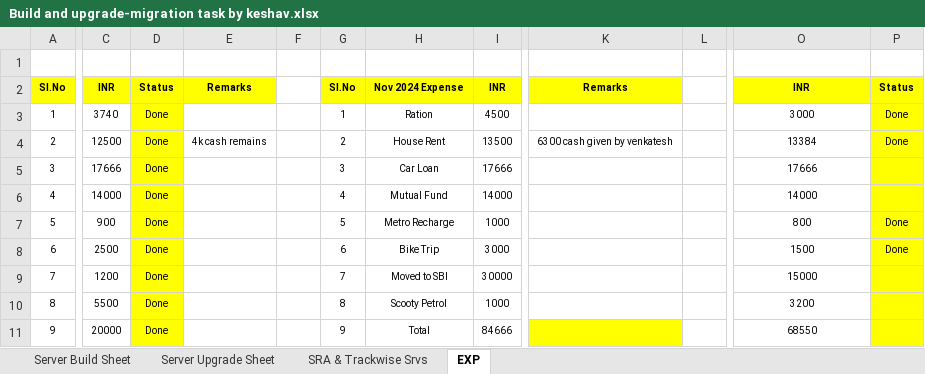
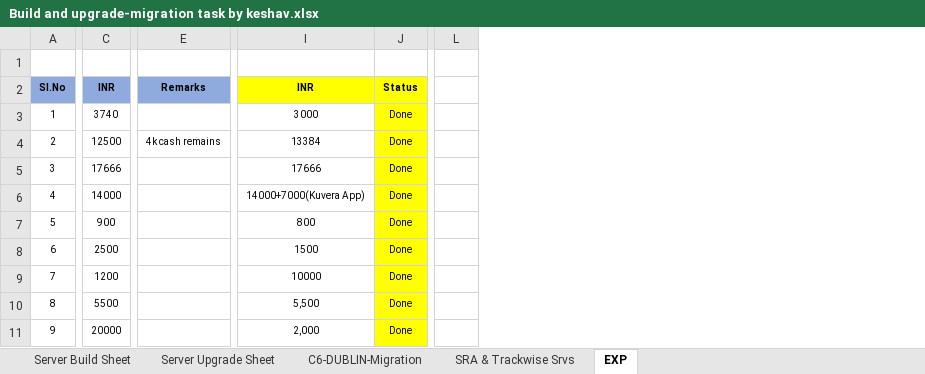
Before and after one commit to Vinayvadavi/Myl-Docs, an Excel workbook: Build and upgrade-migration task by keshav.xlsx, sheet EXP, drawn as a sheet; only a part is shown, gaps mark what is left out; values as stored, in another font and other column widths than the file's, no borders; removed rows and columns are numbered as before the commit, all else as after; rows hold the shown columns only; the diff covers the shown part only; the diff names each change by its address in the sheet, - before the commit and + after, or states it on an @@ line.

```diff
--- a/Build and upgrade-migration task by keshav.xlsx (sheet EXP)
+++ b/Build and upgrade-migration task by keshav.xlsx (sheet EXP)
+sheet tab: C6-DUBLIN-Migration
-column C, rows 2-10: INR | 3740 | 12500 | 17666 | 14000 | 900 | 2500 | 1200 | 5500
-column D, rows 2-10: Status | Done | Done | Done | Done | Done | Done | Done | Done
-column E, rows 2-4: Remarks |  | 4k cash remains
-column F, empty
-column G, rows 2-10: Sl.No | 1 | 2 | 3 | 4 | 5 | 6 | 7 | 8
-column H, rows 2-10: Nov 2024 Expense | Ration | House Rent | Car Loan | Mutual Fund | Metro Recharge | Bike Trip | Moved to SBI | Scooty Petrol
-column K, rows 2-4: Remarks |  | 6300 cash given by venkatesh
-column L, empty
+column E, rows 2-4: Remarks |  | 4k cash remains
+column L, empty
-A2 fill: #FFFF00
+A2 fill: #8FAADC
-C2 fill: #FFFF00
+C2 fill: #8FAADC
-C3: 4500
+C3: 3740
-C4: 13500
+C4: 12500
-J5:J6: (empty)
+J5:J6: Done
-I6: 14000
+I6: 14000+7000(Kuvera App)
-C7: 1000
+C7: 900
-C8: 3000
+C8: 2500
-C9: 30000
+C9: 1200
-I9: 15000
+I9: 10000
-J9:J10: (empty)
+J9:J10: Done
-C10: 1000
+C10: 5500
-I10: 3200
+I10: 5,500
-row 11: 9 | 20000 | Done |  |  | 9 | Total | 84666 |  |  | 68550
+row 11: 9 | 20000 |  | 2,000 | Done
```
Also changed, not shown: 9 added rows, 15 removed rows, 1 added column, 20 edited cells, cell formats, merged cells and row numbers in column A elsewhere in this sheet, sheet Server Build Sheet, sheet Server Upgrade Sheet, sheet SRA & Trackwise Srvs, 8 other files.
